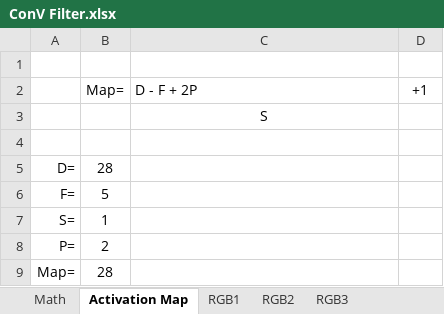
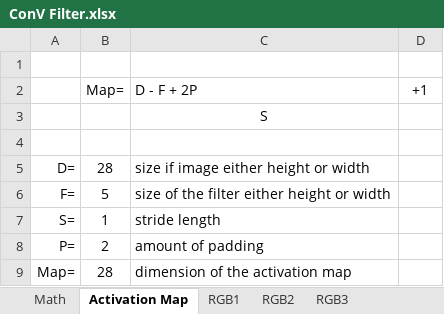
Before and after one commit to ap12798/Applied_Deep_Learning, an Excel workbook: ConV Filter.xlsx, sheet Activation Map, drawn as a sheet; values as stored, in another font and other column widths than the file's, no borders; the diff names each change by its address in the sheet, - before the commit and + after, or states it on an @@ line.

Commit message:
Add files via upload

```diff
--- a/ConV Filter.xlsx (sheet Activation Map)
+++ b/ConV Filter.xlsx (sheet Activation Map)
-C5: (empty)
+C5: size if image either height or width
-C6: (empty)
+C6: size of the filter either height or width
-C7: (empty)
+C7: stride length
-C8: (empty)
+C8: amount of padding
-C9: (empty)
+C9: dimension of the activation map
```
